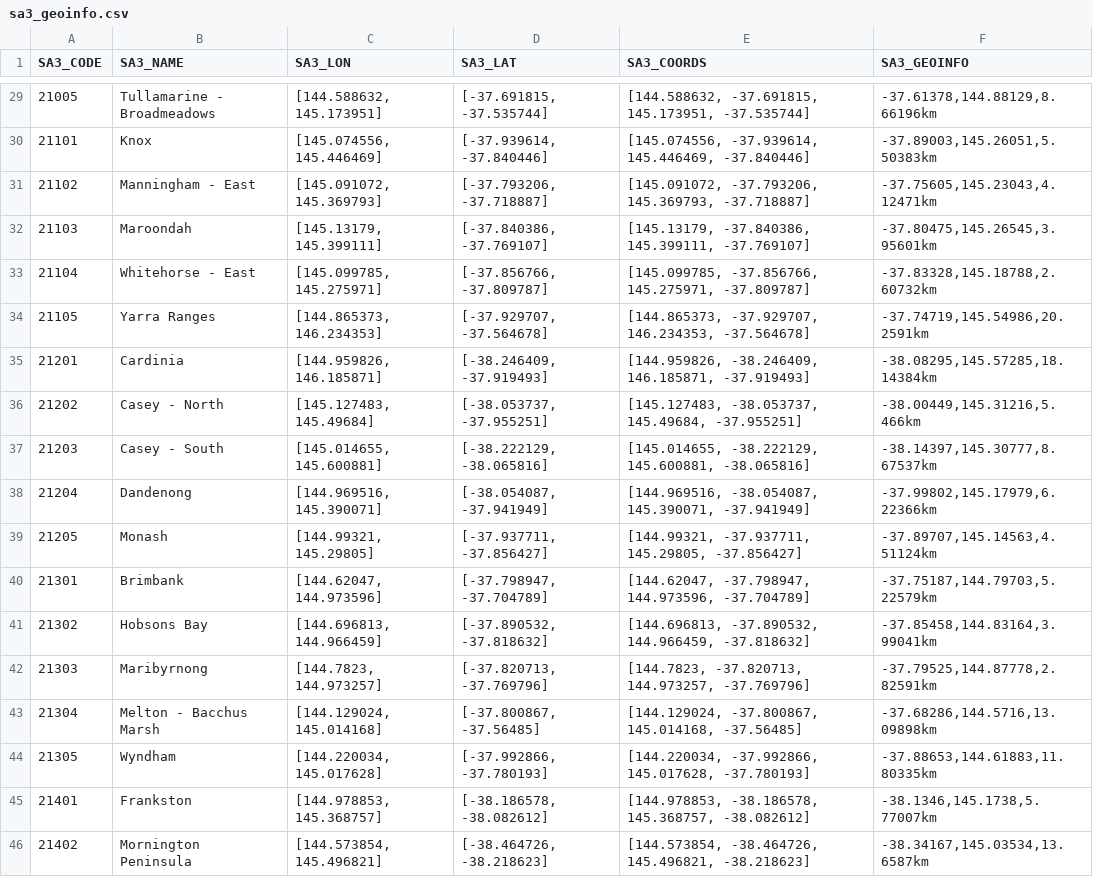
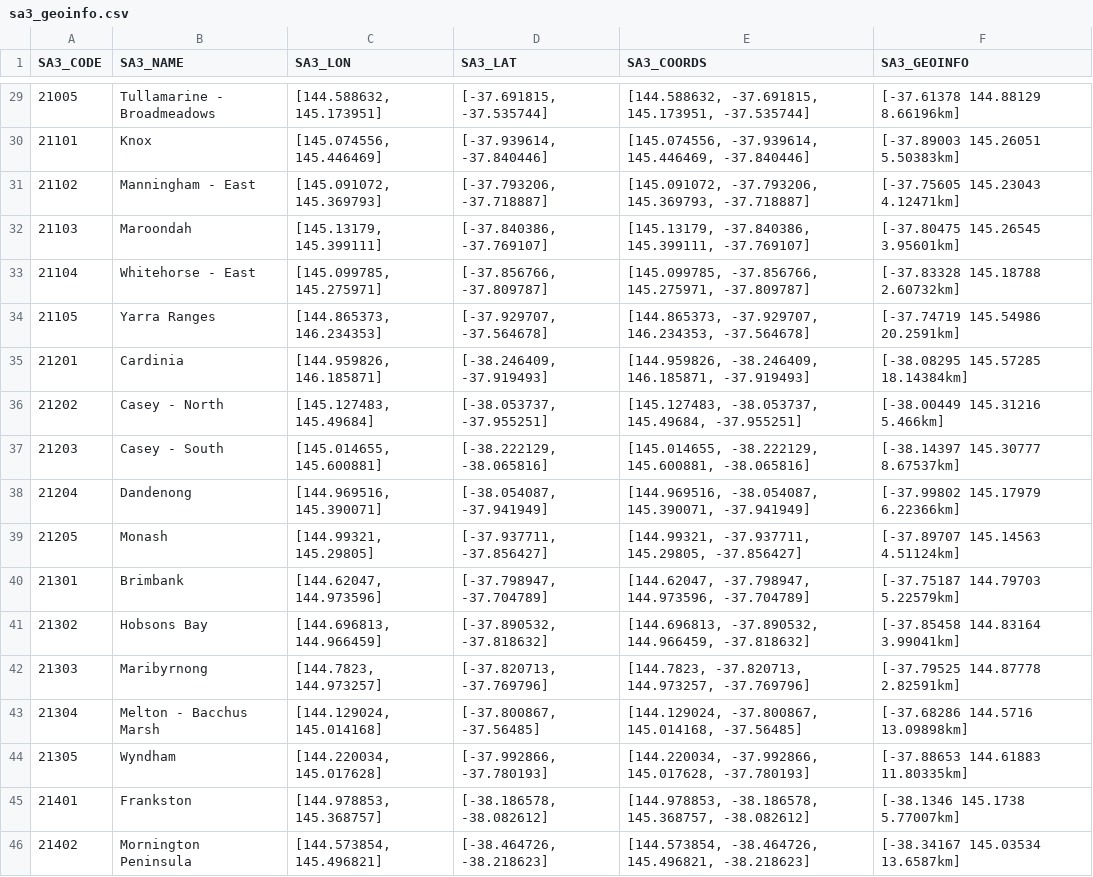
Before and after one commit to Valkyriean/AUpartan, a CSV file: Data/Geo/sa3_geoinfo.csv, drawn as a sheet; only a part is shown, gaps mark what is left out; the diff covers the shown part only.

```diff
--- a/Data/Geo/sa3_geoinfo.csv
+++ b/Data/Geo/sa3_geoinfo.csv
@@ -29,18 +29,18 @@ SA3_CODE,SA3_NAME,SA3_LON,SA3_LAT,SA3_COORDS,SA3_GEOINFO
-21005,Tullamarine - Broadmeadows,"[144.588632, 145.173951]","[-37.691815, -37.535744]","[144.588632, -37.691815, 145.173951, -37.535744]","-37.61378,144.88129,8.66196km"
-21101,Knox,"[145.074556, 145.446469]","[-37.939614, -37.840446]","[145.074556, -37.939614, 145.446469, -37.840446]","-37.89003,145.26051,5.50383km"
-21102,Manningham - East,"[145.091072, 145.369793]","[-37.793206, -37.718887]","[145.091072, -37.793206, 145.369793, -37.718887]","-37.75605,145.23043,4.12471km"
-21103,Maroondah,"[145.13179, 145.399111]","[-37.840386, -37.769107]","[145.13179, -37.840386, 145.399111, -37.769107]","-37.80475,145.26545,3.95601km"
-21104,Whitehorse - East,"[145.099785, 145.275971]","[-37.856766, -37.809787]","[145.099785, -37.856766, 145.275971, -37.809787]","-37.83328,145.18788,2.60732km"
-21105,Yarra Ranges,"[144.865373, 146.234353]","[-37.929707, -37.564678]","[144.865373, -37.929707, 146.234353, -37.564678]","-37.74719,145.54986,20.2591km"
-21201,Cardinia,"[144.959826, 146.185871]","[-38.246409, -37.919493]","[144.959826, -38.246409, 146.185871, -37.919493]","-38.08295,145.57285,18.14384km"
-21202,Casey - North,"[145.127483, 145.49684]","[-38.053737, -37.955251]","[145.127483, -38.053737, 145.49684, -37.955251]","-38.00449,145.31216,5.466km"
-21203,Casey - South,"[145.014655, 145.600881]","[-38.222129, -38.065816]","[145.014655, -38.222129, 145.600881, -38.065816]","-38.14397,145.30777,8.67537km"
-21204,Dandenong,"[144.969516, 145.390071]","[-38.054087, -37.941949]","[144.969516, -38.054087, 145.390071, -37.941949]","-37.99802,145.17979,6.22366km"
-21205,Monash,"[144.99321, 145.29805]","[-37.937711, -37.856427]","[144.99321, -37.937711, 145.29805, -37.856427]","-37.89707,145.14563,4.51124km"
-21301,Brimbank,"[144.62047, 144.973596]","[-37.798947, -37.704789]","[144.62047, -37.798947, 144.973596, -37.704789]","-37.75187,144.79703,5.22579km"
-21302,Hobsons Bay,"[144.696813, 144.966459]","[-37.890532, -37.818632]","[144.696813, -37.890532, 144.966459, -37.818632]","-37.85458,144.83164,3.99041km"
-21303,Maribyrnong,"[144.7823, 144.973257]","[-37.820713, -37.769796]","[144.7823, -37.820713, 144.973257, -37.769796]","-37.79525,144.87778,2.82591km"
-21304,Melton - Bacchus Marsh,"[144.129024, 145.014168]","[-37.800867, -37.56485]","[144.129024, -37.800867, 145.014168, -37.56485]","-37.68286,144.5716,13.09898km"
-21305,Wyndham,"[144.220034, 145.017628]","[-37.992866, -37.780193]","[144.220034, -37.992866, 145.017628, -37.780193]","-37.88653,144.61883,11.80335km"
-21401,Frankston,"[144.978853, 145.368757]","[-38.186578, -38.082612]","[144.978853, -38.186578, 145.368757, -38.082612]","-38.1346,145.1738,5.77007km"
-21402,Mornington Peninsula,"[144.573854, 145.496821]","[-38.464726, -38.218623]","[144.573854, -38.464726, 145.496821, -38.218623]","-38.34167,145.03534,13.6587km"
+21005,Tullamarine - Broadmeadows,"[144.588632, 145.173951]","[-37.691815, -37.535744]","[144.588632, -37.691815, 145.173951, -37.535744]",[-37.61378 144.88129 8.66196km]
+21101,Knox,"[145.074556, 145.446469]","[-37.939614, -37.840446]","[145.074556, -37.939614, 145.446469, -37.840446]",[-37.89003 145.26051 5.50383km]
+21102,Manningham - East,"[145.091072, 145.369793]","[-37.793206, -37.718887]","[145.091072, -37.793206, 145.369793, -37.718887]",[-37.75605 145.23043 4.12471km]
+21103,Maroondah,"[145.13179, 145.399111]","[-37.840386, -37.769107]","[145.13179, -37.840386, 145.399111, -37.769107]",[-37.80475 145.26545 3.95601km]
+21104,Whitehorse - East,"[145.099785, 145.275971]","[-37.856766, -37.809787]","[145.099785, -37.856766, 145.275971, -37.809787]",[-37.83328 145.18788 2.60732km]
+21105,Yarra Ranges,"[144.865373, 146.234353]","[-37.929707, -37.564678]","[144.865373, -37.929707, 146.234353, -37.564678]",[-37.74719 145.54986 20.2591km]
+21201,Cardinia,"[144.959826, 146.185871]","[-38.246409, -37.919493]","[144.959826, -38.246409, 146.185871, -37.919493]",[-38.08295 145.57285 18.14384km]
+21202,Casey - North,"[145.127483, 145.49684]","[-38.053737, -37.955251]","[145.127483, -38.053737, 145.49684, -37.955251]",[-38.00449 145.31216 5.466km]
+21203,Casey - South,"[145.014655, 145.600881]","[-38.222129, -38.065816]","[145.014655, -38.222129, 145.600881, -38.065816]",[-38.14397 145.30777 8.67537km]
+21204,Dandenong,"[144.969516, 145.390071]","[-38.054087, -37.941949]","[144.969516, -38.054087, 145.390071, -37.941949]",[-37.99802 145.17979 6.22366km]
+21205,Monash,"[144.99321, 145.29805]","[-37.937711, -37.856427]","[144.99321, -37.937711, 145.29805, -37.856427]",[-37.89707 145.14563 4.51124km]
+21301,Brimbank,"[144.62047, 144.973596]","[-37.798947, -37.704789]","[144.62047, -37.798947, 144.973596, -37.704789]",[-37.75187 144.79703 5.22579km]
+21302,Hobsons Bay,"[144.696813, 144.966459]","[-37.890532, -37.818632]","[144.696813, -37.890532, 144.966459, -37.818632]",[-37.85458 144.83164 3.99041km]
+21303,Maribyrnong,"[144.7823, 144.973257]","[-37.820713, -37.769796]","[144.7823, -37.820713, 144.973257, -37.769796]",[-37.79525 144.87778 2.82591km]
+21304,Melton - Bacchus Marsh,"[144.129024, 145.014168]","[-37.800867, -37.56485]","[144.129024, -37.800867, 145.014168, -37.56485]",[-37.68286 144.5716 13.09898km]
+21305,Wyndham,"[144.220034, 145.017628]","[-37.992866, -37.780193]","[144.220034, -37.992866, 145.017628, -37.780193]",[-37.88653 144.61883 11.80335km]
+21401,Frankston,"[144.978853, 145.368757]","[-38.186578, -38.082612]","[144.978853, -38.186578, 145.368757, -38.082612]",[-38.1346 145.1738 5.77007km]
+21402,Mornington Peninsula,"[144.573854, 145.496821]","[-38.464726, -38.218623]","[144.573854, -38.464726, 145.496821, -38.218623]",[-38.34167 145.03534 13.6587km]
```
Also changed, not shown: 27 edited cells elsewhere in this file, 1 other file.
